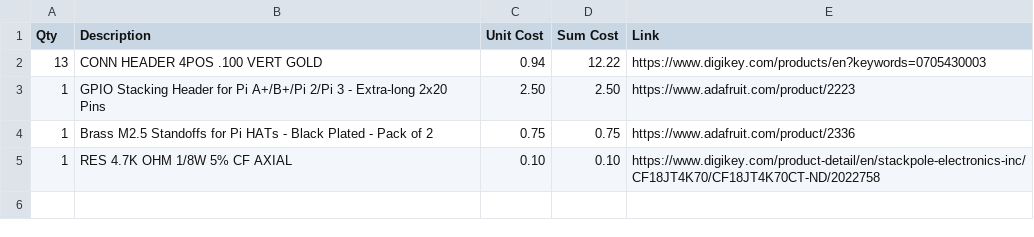
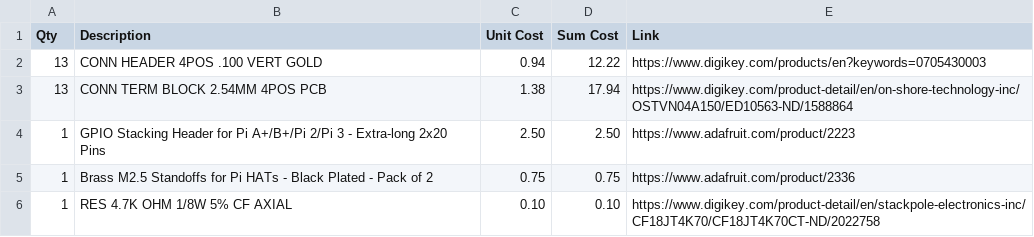
Before and after one commit to OpenAgInitiative/openag-pi-hat, a CSV file: bom.csv, drawn as a sheet; the diff names each change by its address in the sheet, - before the commit and + after, or states it on an @@ line.

Commit message:
Create bom.csv

```diff
--- a/bom.csv
+++ b/bom.csv
+row 3: 13 | CONN TERM BLOCK 2.54MM 4POS PCB | 1.38 | 17.94 | https://www.digikey.com/product-detail/en/on-shore-technology-inc/OSTVN04A150/ED10563-ND/1588864
```
